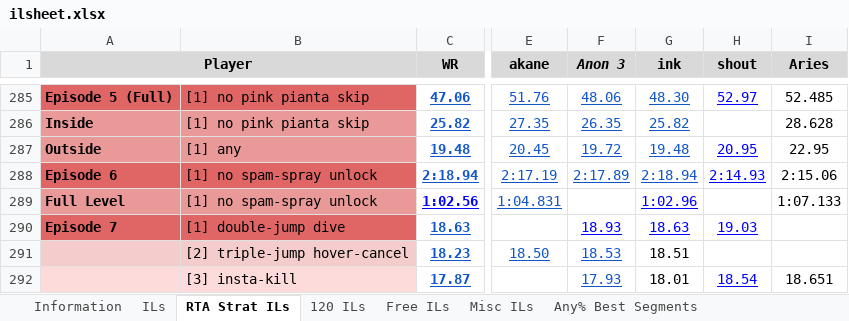
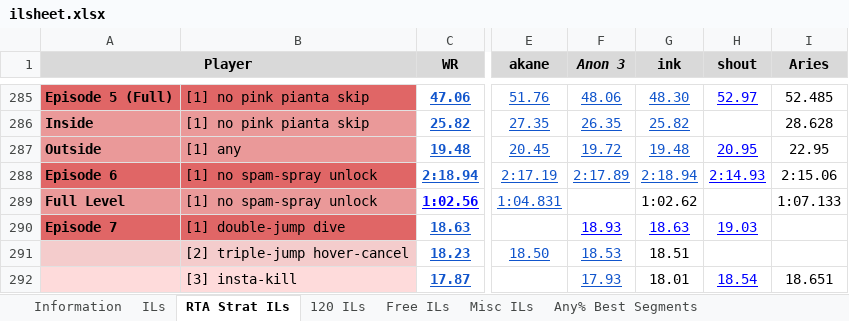
Before and after one commit to Lego6245/sms.il, an Excel workbook: data/ilsheet.xlsx, sheet RTA Strat ILs, drawn as a sheet; only a part is shown, gaps mark what is left out; values as stored, in another font and other column widths than the file's, no borders; charts and pictures and table styles not drawn; the diff names each change by its address in the sheet, - before the commit and + after, or states it on an @@ line.

```diff
--- a/data/ilsheet.xlsx (sheet RTA Strat ILs)
+++ b/data/ilsheet.xlsx (sheet RTA Strat ILs)
-G289 (ink): 1:02.96
+G289 (ink): 1:02.62
@@ G289 underline: on → off, text colour: #0000FF → black @@
```
Also changed, not shown: sheet CE Extensions.
